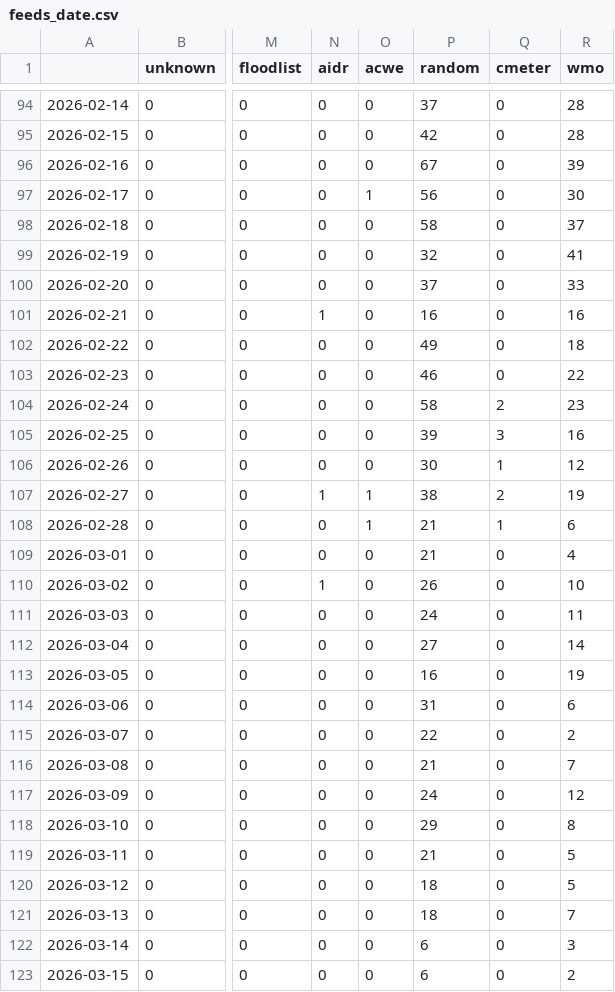
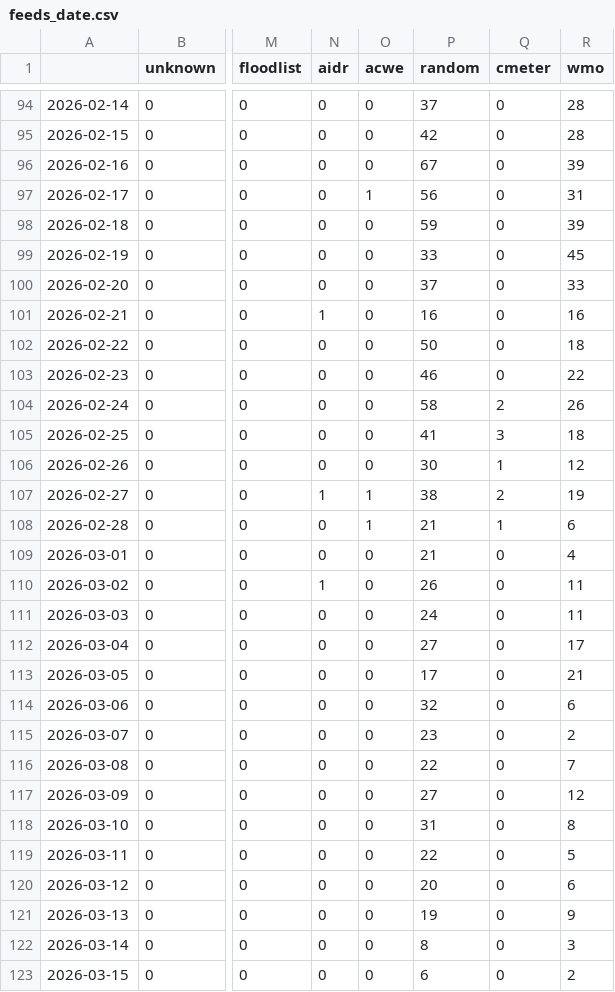
Before and after one commit to LuxiNecel-news/CollectionIsComing, a CSV file: csv/feeds_date.csv, drawn as a sheet; only a part is shown, gaps mark what is left out; the diff covers the shown part only; the diff names each change by its address in the sheet, - before the commit and + after, or states it on an @@ line.

```diff
--- a/csv/feeds_date.csv
+++ b/csv/feeds_date.csv
-R97 (wmo): 30
+R97 (wmo): 31
-P98 (random): 58
+P98 (random): 59
-R98 (wmo): 37
+R98 (wmo): 39
-P99 (random): 32
+P99 (random): 33
-R99 (wmo): 41
+R99 (wmo): 45
-P102 (random): 49
+P102 (random): 50
-R104 (wmo): 23
+R104 (wmo): 26
-P105 (random): 39
+P105 (random): 41
-R105 (wmo): 16
+R105 (wmo): 18
-R110 (wmo): 10
+R110 (wmo): 11
-R112 (wmo): 14
+R112 (wmo): 17
-P113 (random): 16
+P113 (random): 17
-R113 (wmo): 19
+R113 (wmo): 21
-P114 (random): 31
+P114 (random): 32
-P115 (random): 22
+P115 (random): 23
-P116 (random): 21
+P116 (random): 22
-P117 (random): 24
+P117 (random): 27
-P118 (random): 29
+P118 (random): 31
-P119 (random): 21
+P119 (random): 22
-P120 (random): 18
+P120 (random): 20
-R120 (wmo): 5
+R120 (wmo): 6
-P121 (random): 18
+P121 (random): 19
-R121 (wmo): 7
+R121 (wmo): 9
-P122 (random): 6
+P122 (random): 8
```
Also changed, not shown: 6 edited cells elsewhere in this file, csv/extremes_date.csv, 7 other files.
